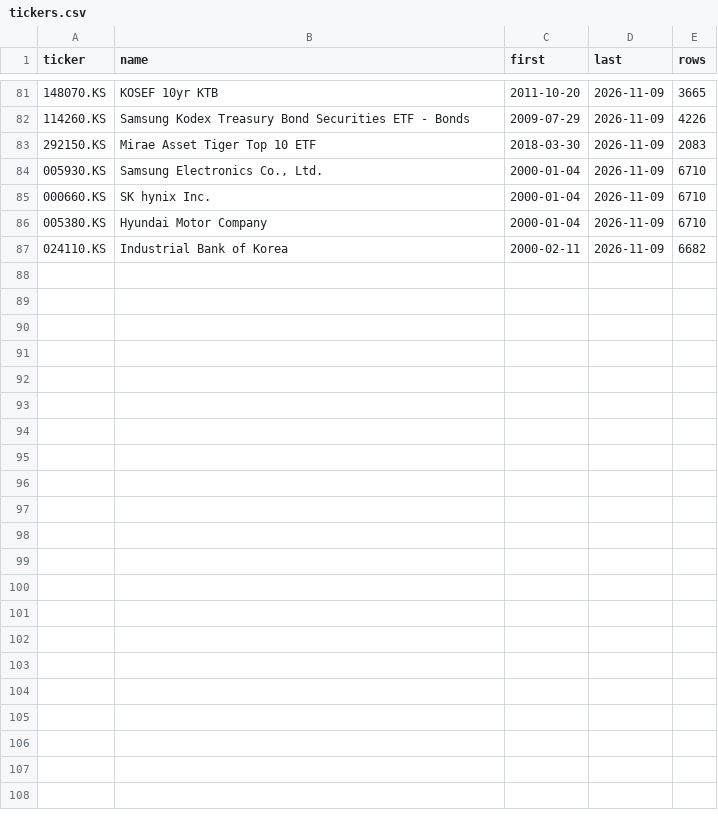
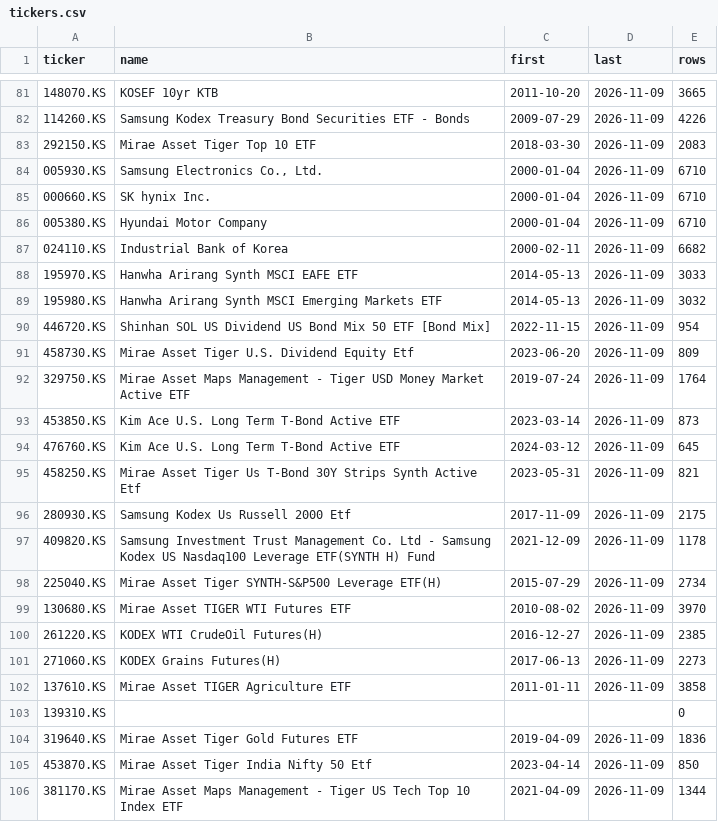
Before and after one commit to cofls0601-blip/asset.rebal-claude-pro, a CSV file: backtest/data/tickers.csv, drawn as a sheet; only a part is shown, gaps mark what is left out; the diff covers the shown part only; the diff names each change by its address in the sheet, - before the commit and + after, or states it on an @@ line.

```diff
--- a/backtest/data/tickers.csv
+++ b/backtest/data/tickers.csv
+row 88: 195970.KS | Hanwha Arirang Synth MSCI EAFE ETF | 2014-05-13 | 2026-11-09 | 3033
+row 89: 195980.KS | Hanwha Arirang Synth MSCI Emerging Markets ETF | 2014-05-13 | 2026-11-09 | 3032
+row 90: 446720.KS | Shinhan SOL US Dividend US Bond Mix 50 ETF [Bond Mix] | 2022-11-15 | 2026-11-09 | 954
+row 91: 458730.KS | Mirae Asset Tiger U.S. Dividend Equity Etf | 2023-06-20 | 2026-11-09 | 809
+row 92: 329750.KS | Mirae Asset Maps Management - Tiger USD Money Market Active ETF | 2019-07-24 | 2026-11-09 | 1764
+row 93: 453850.KS | Kim Ace U.S. Long Term T-Bond Active ETF | 2023-03-14 | 2026-11-09 | 873
+row 94: 476760.KS | Kim Ace U.S. Long Term T-Bond Active ETF | 2024-03-12 | 2026-11-09 | 645
+row 95: 458250.KS | Mirae Asset Tiger Us T-Bond 30Y Strips Synth Active Etf | 2023-05-31 | 2026-11-09 | 821
+row 96: 280930.KS | Samsung Kodex Us Russell 2000 Etf | 2017-11-09 | 2026-11-09 | 2175
+row 97: 409820.KS | Samsung Investment Trust Management Co. Ltd - Samsung Kodex US Nasdaq100 Leverage ETF(SYNTH H) Fund | 2021-12-09 | 2026-11-09 | 1178
+row 98: 225040.KS | Mirae Asset Tiger SYNTH-S&P500 Leverage ETF(H) | 2015-07-29 | 2026-11-09 | 2734
+row 99: 130680.KS | Mirae Asset TIGER WTI Futures ETF | 2010-08-02 | 2026-11-09 | 3970
+row 100: 261220.KS | KODEX WTI CrudeOil Futures(H) | 2016-12-27 | 2026-11-09 | 2385
+row 101: 271060.KS | KODEX Grains Futures(H) | 2017-06-13 | 2026-11-09 | 2273
+row 102: 137610.KS | Mirae Asset TIGER Agriculture ETF | 2011-01-11 | 2026-11-09 | 3858
+row 103: 139310.KS |  |  |  | 0
+row 104: 319640.KS | Mirae Asset Tiger Gold Futures ETF | 2019-04-09 | 2026-11-09 | 1836
+row 105: 453870.KS | Mirae Asset Tiger India Nifty 50 Etf | 2023-04-14 | 2026-11-09 | 850
+row 106: 381170.KS | Mirae Asset Maps Management - Tiger US Tech Top 10 Index ETF | 2021-04-09 | 2026-11-09 | 1344
```
Also changed, not shown: 14 added rows elsewhere in this file, 2 other files.
